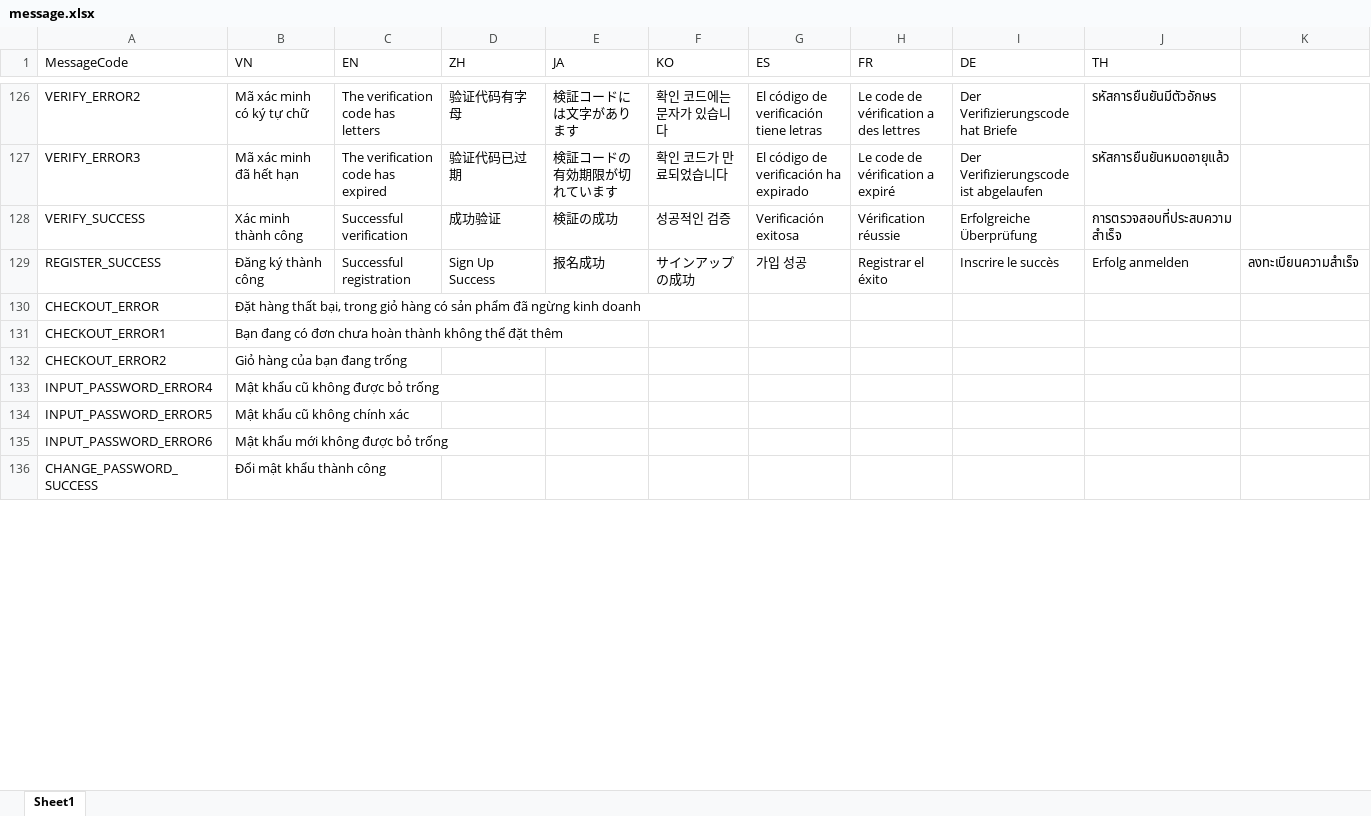
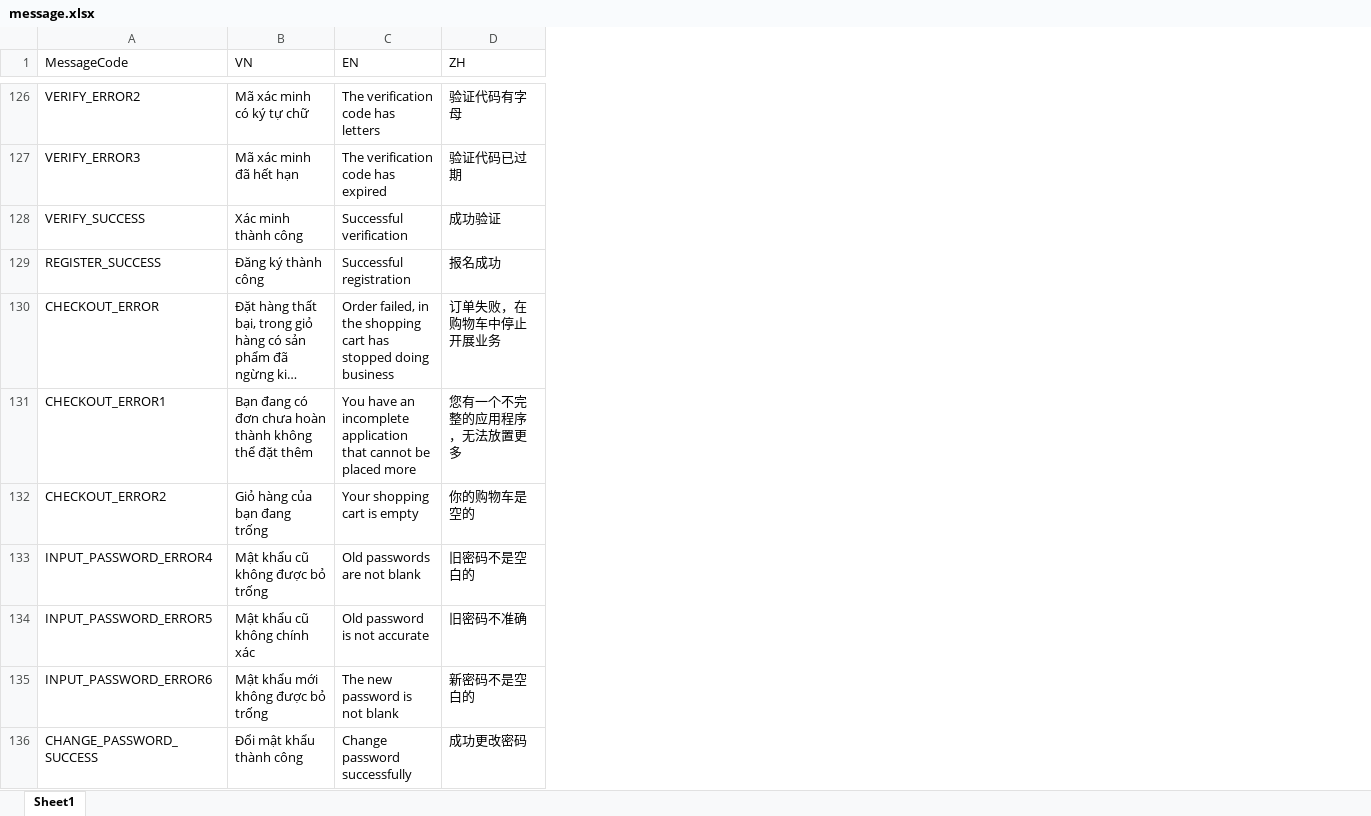
Before and after one commit to ManhPM/milktea-nestjs, an Excel workbook: src/assets/message.xlsx, sheet Sheet1, drawn as a sheet; only a part is shown, gaps mark what is left out; long unchanged cells end in …; values as stored, in another font and other column widths than the file's, no borders; the diff covers the shown part only; the diff names each change by its address in the sheet, - before the commit and + after, or states it on an @@ line.

```diff
--- a/src/assets/message.xlsx (sheet Sheet1)
+++ b/src/assets/message.xlsx (sheet Sheet1)
-column E (JA), rows 126-129: 検証コードには文字があります | 検証コードの有効期限が切れています | 検証の成功 | 报名成功
-column F (KO), rows 126-129: 확인 코드에는 문자가 있습니다 | 확인 코드가 만료되었습니다 | 성공적인 검증 | サインアップの成功
-column G (ES), rows 126-129: El código de verificación tiene letras | El código de verificación ha expirado | Verificación exitosa | 가입 성공
-column H (FR), rows 126-129: Le code de vérification a des lettres | Le code de vérification a expiré | Vérification réussie | Registrar el éxito
-column I (DE), rows 126-129: Der Verifizierungscode hat Briefe | Der Verifizierungscode ist abgelaufen | Erfolgreiche Überprüfung | Inscrire le succès
-column J (TH), rows 126-129: รหัสการยืนยันมีตัวอักษร | รหัสการยืนยันหมดอายุแล้ว | การตรวจสอบที่ประสบความสำเร็จ | Erfolg anmelden
-column K, row 129: ลงทะเบียนความสำเร็จ
-D129 (ZH): Sign Up Success
+D129 (ZH): 报名成功
-C130 (EN): (empty)
+C130 (EN): Order failed, in the shopping cart has stopped doing business
-D130 (ZH): (empty)
+D130 (ZH): 订单失败，在购物车中停止开展业务
-C131 (EN): (empty)
+C131 (EN): You have an incomplete application that cannot be placed more
-D131 (ZH): (empty)
+D131 (ZH): 您有一个不完整的应用程序，无法放置更多
-C132 (EN): (empty)
+C132 (EN): Your shopping cart is empty
-D132 (ZH): (empty)
+D132 (ZH): 你的购物车是空的
-C133 (EN): (empty)
+C133 (EN): Old passwords are not blank
-D133 (ZH): (empty)
+D133 (ZH): 旧密码不是空白的
-C134 (EN): (empty)
+C134 (EN): Old password is not accurate
-D134 (ZH): (empty)
+D134 (ZH): 旧密码不准确
-C135 (EN): (empty)
+C135 (EN): The new password is not blank
-D135 (ZH): (empty)
+D135 (ZH): 新密码不是空白的
-C136 (EN): (empty)
+C136 (EN): Change password successfully
-D136 (ZH): (empty)
+D136 (ZH): 成功更改密码
```
Also changed, not shown: 26 edited cells elsewhere in this sheet, 4 other files.
